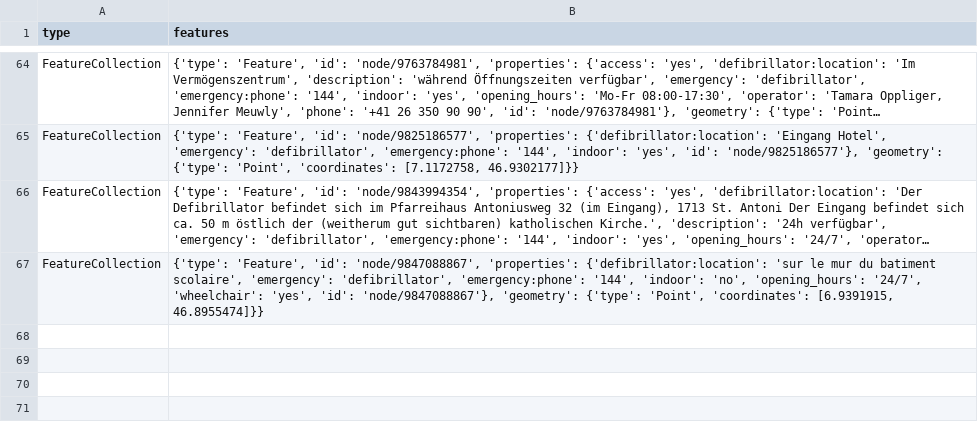
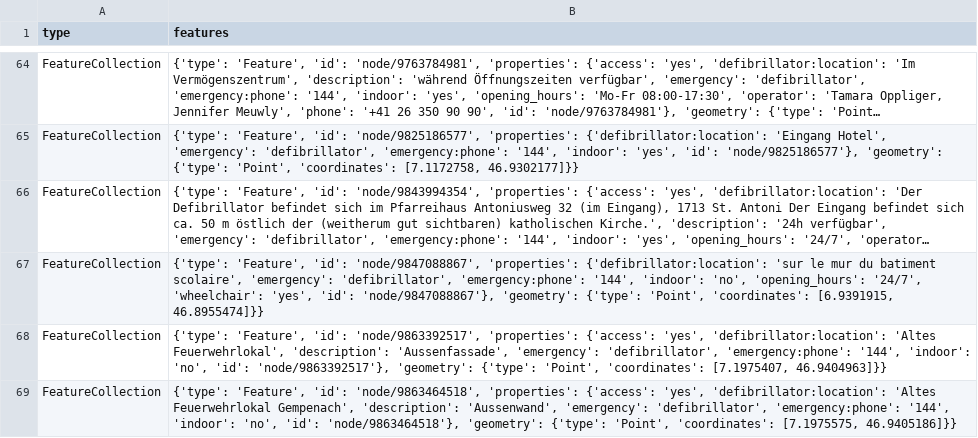
Before and after one commit to OpenBracketsCH/defi_data, a CSV file: data/csv/defis_kt_fr.csv, drawn as a sheet; only a part is shown, gaps mark what is left out; long unchanged cells end in …; the diff names each change by its address in the sheet, - before the commit and + after, or states it on an @@ line.

```diff
--- a/data/csv/defis_kt_fr.csv
+++ b/data/csv/defis_kt_fr.csv
+row 68: FeatureCollection | {'type': 'Feature', 'id': 'node/9863392517', 'properties': {'access': 'yes', 'defibrillator:location': 'Altes Feuerwehrlokal', 'description': 'Aussenfassade', 'emergency': 'defibrillator', 'emergency:phone': '144', 'indoor': 'no', 'id': 'node/9863392517'}, 'geometry': {'type': 'Point', 'coordinates': [7.1975407, 46.9404963]}}
+row 69: FeatureCollection | {'type': 'Feature', 'id': 'node/9863464518', 'properties': {'access': 'yes', 'defibrillator:location': 'Altes Feuerwehrlokal Gempenach', 'description': 'Aussenwand', 'emergency': 'defibrillator', 'emergency:phone': '144', 'indoor': 'no', 'id': 'node/9863464518'}, 'geometry': {'type': 'Point', 'coordinates': [7.1975575, 46.9405186]}}
```
Also changed, not shown: data/csv/defis_dispo_knzsg.csv, data/csv/defis_dispo_srz.csv, 7 other files.
